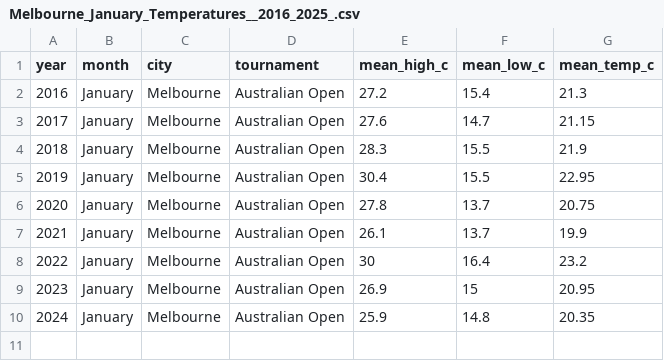
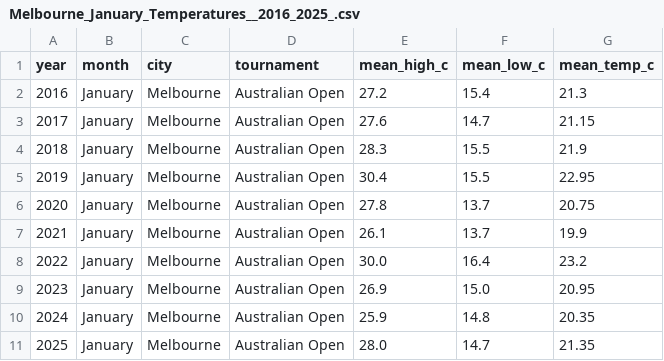
Before and after one commit to YUNHEWA/3179, a CSV file: Melbourne_January_Temperatures__2016_2025_.csv, drawn as a sheet.

```diff
--- a/Melbourne_January_Temperatures__2016_2025_.csv
+++ b/Melbourne_January_Temperatures__2016_2025_.csv
@@ -7,4 +7,5 @@ year,month,city,tournament,mean_high_c,mean_low_c,mean_temp_c
 2021,January,Melbourne,Australian Open,26.1,13.7,19.9
-2022,January,Melbourne,Australian Open,30,16.4,23.2
-2023,January,Melbourne,Australian Open,26.9,15,20.95
+2022,January,Melbourne,Australian Open,30.0,16.4,23.2
+2023,January,Melbourne,Australian Open,26.9,15.0,20.95
 2024,January,Melbourne,Australian Open,25.9,14.8,20.35
+2025,January,Melbourne,Australian Open,28.0,14.7,21.35
```
Also changed, not shown: 5 other files.
